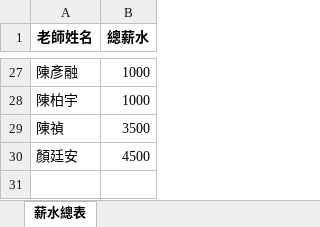
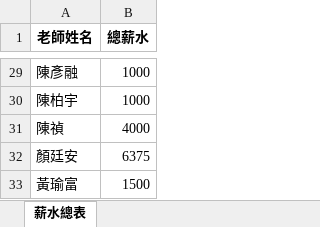
Before and after one commit to lsyuan36/cramserver, an Excel workbook: output/薪水總表.xlsx, sheet 薪水總表, drawn as a sheet; only a part is shown, gaps mark what is left out; values as stored, in another font and other column widths than the file's, no borders; addresses are those after the commit; the diff covers the shown part only; the diff names each change by its address in the sheet, - before the commit and + after, or states it on an @@ line.

```diff
--- a/output/薪水總表.xlsx (sheet 薪水總表)
+++ b/output/薪水總表.xlsx (sheet 薪水總表)
-B31 (總薪水): 3500
+B31 (總薪水): 4000
-B32 (總薪水): 4500
+B32 (總薪水): 6375
+row 33: 黃瑜富 | 1500
```
Also changed, not shown: 2 added rows and 18 edited cells elsewhere in this sheet, input/上課記錄 (回覆).xlsx, output/學生個別表.xlsx, 36 other files.
